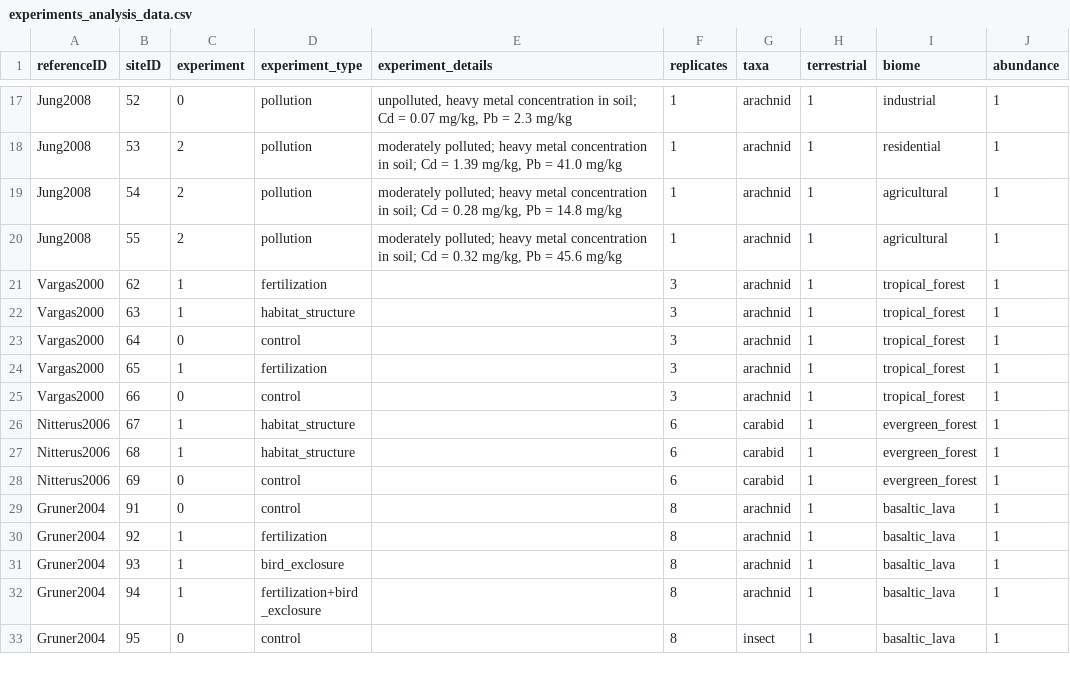
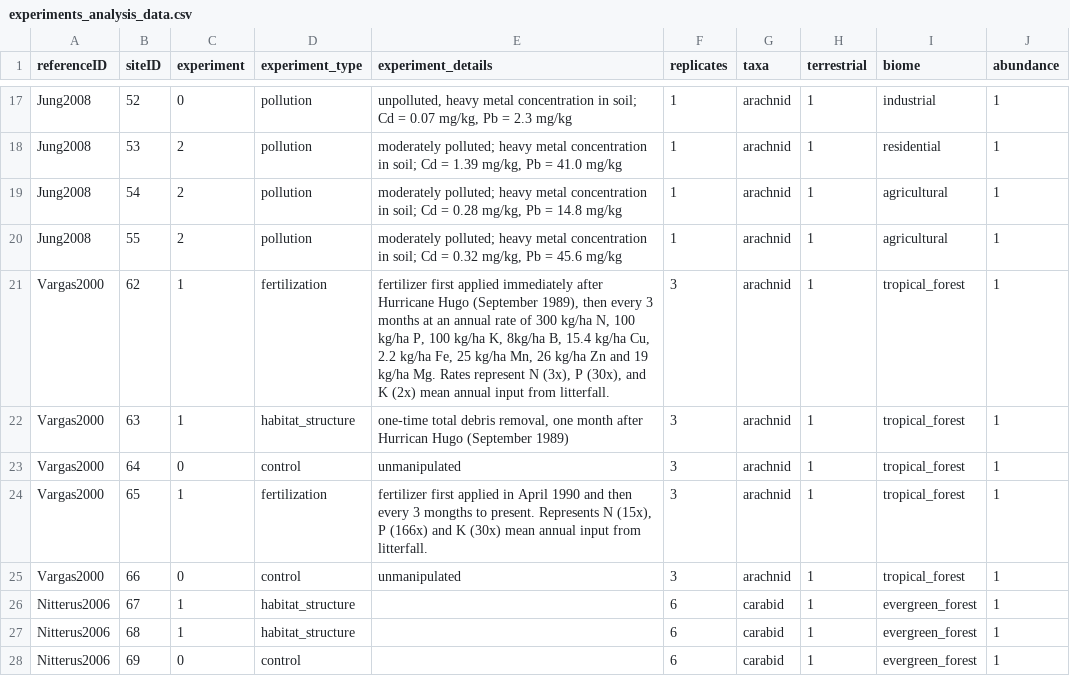
Before and after one commit to weecology/experimental-rads, a CSV file: experiments_analysis_data.csv, drawn as a sheet; only a part is shown, gaps mark what is left out; the shorter side is filled out with more unchanged rows.

```diff
--- a/experiments_analysis_data.csv
+++ b/experiments_analysis_data.csv
@@ -20,7 +20,7 @@ Jung2008,54,2,pollution,"moderately polluted; heavy metal concentration in soil;
 Jung2008,55,2,pollution,"moderately polluted; heavy metal concentration in soil; Cd = 0.32 mg/kg, Pb = 45.6 mg/kg",1,arachnid,1,agricultural,1
-Vargas2000,62,1,fertilization,,3,arachnid,1,tropical_forest,1
-Vargas2000,63,1,habitat_structure,,3,arachnid,1,tropical_forest,1
-Vargas2000,64,0,control,,3,arachnid,1,tropical_forest,1
-Vargas2000,65,1,fertilization,,3,arachnid,1,tropical_forest,1
-Vargas2000,66,0,control,,3,arachnid,1,tropical_forest,1
+Vargas2000,62,1,fertilization,"fertilizer first applied immediately after Hurricane Hugo (September 1989), then every 3 months at an annual rate of 300 kg/ha N, 100 kg/ha P, 100 kg/ha K, 8kg/ha B, 15.4 kg/ha Cu, 2.2 kg/ha Fe, 25 kg/ha Mn, 26 kg/ha Zn and 19 kg/ha Mg. Rates represent N (3x), P (30x), and K (2x) mean annual input from litterfall.",3,arachnid,1,tropical_forest,1
+Vargas2000,63,1,habitat_structure,"one-time total debris removal, one month after Hurrican Hugo (September 1989)",3,arachnid,1,tropical_forest,1
+Vargas2000,64,0,control,unmanipulated,3,arachnid,1,tropical_forest,1
+Vargas2000,65,1,fertilization,"fertilizer first applied in April 1990 and then every 3 mongths to present. Represents N (15x), P (166x) and K (30x) mean annual input from litterfall.",3,arachnid,1,tropical_forest,1
+Vargas2000,66,0,control,unmanipulated,3,arachnid,1,tropical_forest,1
 Nitterus2006,67,1,habitat_structure,,6,carabid,1,evergreen_forest,1
```
Also changed, not shown: community_analysis_data.csv, ref_analysis_data.csv, 1 other file.
